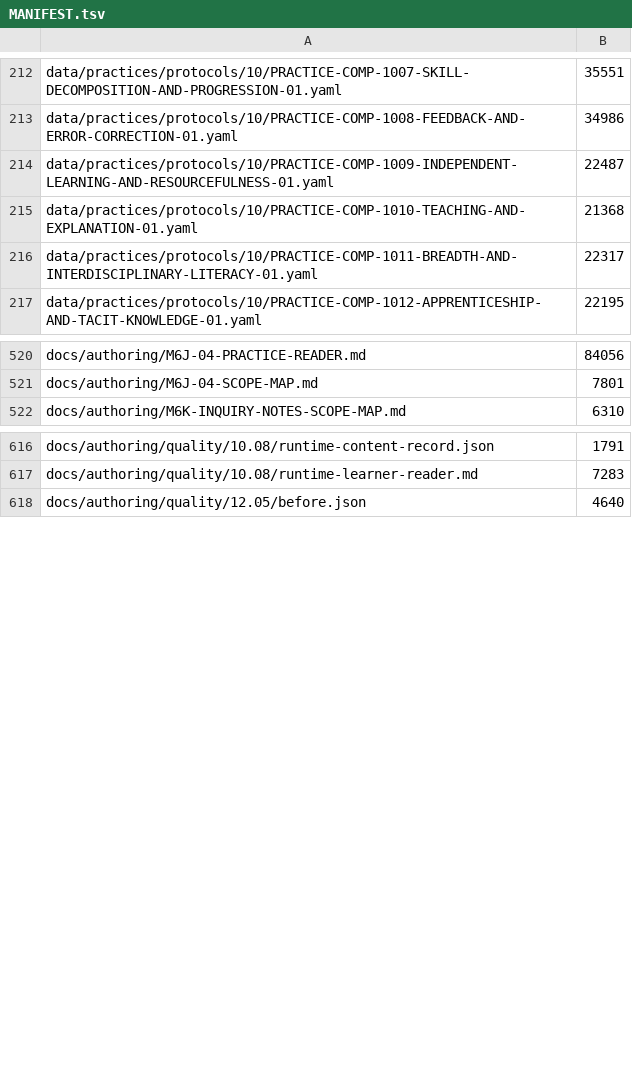
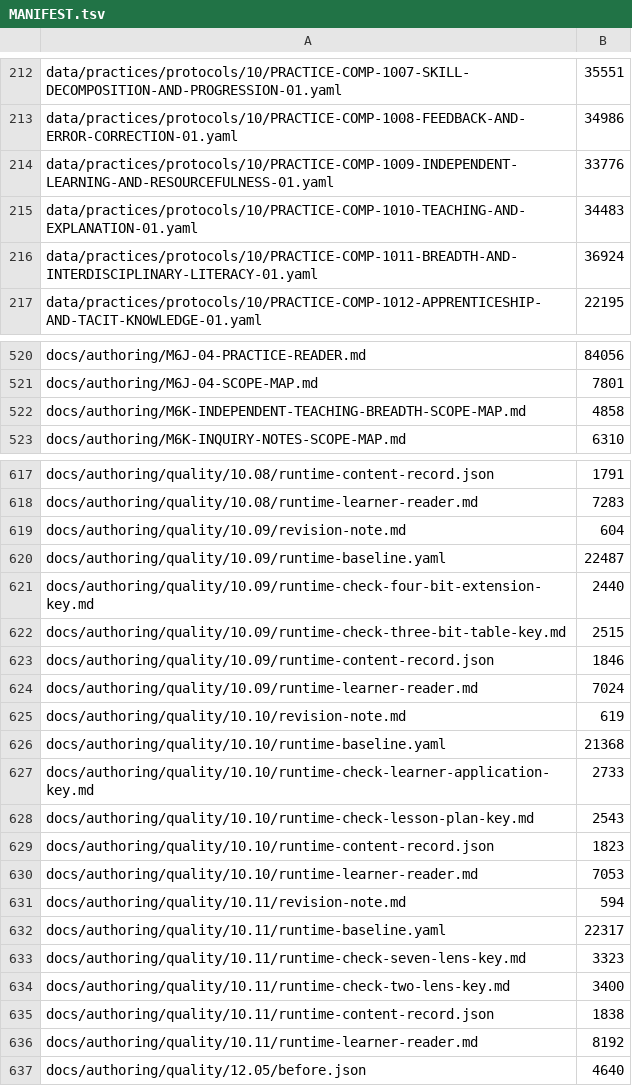
Before and after one commit to tranquilWorks/gitg-self-host, a TSV file: MANIFEST.tsv, drawn as a sheet; only a part is shown, gaps mark what is left out; the diff covers the shown part only.

```diff
--- a/MANIFEST.tsv
+++ b/MANIFEST.tsv
@@ -213,5 +213,5 @@ data/practices/protocols/10/PRACTICE-COMP-1007-SKILL-DECOMPOSITION-AND-PROGRESSI
 data/practices/protocols/10/PRACTICE-COMP-1008-FEEDBACK-AND-ERROR-CORRECTION-01.yaml	34986
-data/practices/protocols/10/PRACTICE-COMP-1009-INDEPENDENT-LEARNING-AND-RESOURCEFULNESS-01.yaml	22487
-data/practices/protocols/10/PRACTICE-COMP-1010-TEACHING-AND-EXPLANATION-01.yaml	21368
-data/practices/protocols/10/PRACTICE-COMP-1011-BREADTH-AND-INTERDISCIPLINARY-LITERACY-01.yaml	22317
+data/practices/protocols/10/PRACTICE-COMP-1009-INDEPENDENT-LEARNING-AND-RESOURCEFULNESS-01.yaml	33776
+data/practices/protocols/10/PRACTICE-COMP-1010-TEACHING-AND-EXPLANATION-01.yaml	34483
+data/practices/protocols/10/PRACTICE-COMP-1011-BREADTH-AND-INTERDISCIPLINARY-LITERACY-01.yaml	36924
 data/practices/protocols/10/PRACTICE-COMP-1012-APPRENTICESHIP-AND-TACIT-KNOWLEDGE-01.yaml	22195
@@ -521,2 +521,3 @@ docs/authoring/M6J-04-PRACTICE-READER.md	84056
 docs/authoring/M6J-04-SCOPE-MAP.md	7801
+docs/authoring/M6K-INDEPENDENT-TEACHING-BREADTH-SCOPE-MAP.md	4858
 docs/authoring/M6K-INQUIRY-NOTES-SCOPE-MAP.md	6310
@@ -617,2 +618,20 @@ docs/authoring/quality/10.08/runtime-content-record.json	1791
 docs/authoring/quality/10.08/runtime-learner-reader.md	7283
+docs/authoring/quality/10.09/revision-note.md	604
+docs/authoring/quality/10.09/runtime-baseline.yaml	22487
+docs/authoring/quality/10.09/runtime-check-four-bit-extension-key.md	2440
+docs/authoring/quality/10.09/runtime-check-three-bit-table-key.md	2515
+docs/authoring/quality/10.09/runtime-content-record.json	1846
+docs/authoring/quality/10.09/runtime-learner-reader.md	7024
+docs/authoring/quality/10.10/revision-note.md	619
+docs/authoring/quality/10.10/runtime-baseline.yaml	21368
+docs/authoring/quality/10.10/runtime-check-learner-application-key.md	2733
+docs/authoring/quality/10.10/runtime-check-lesson-plan-key.md	2543
+docs/authoring/quality/10.10/runtime-content-record.json	1823
+docs/authoring/quality/10.10/runtime-learner-reader.md	7053
+docs/authoring/quality/10.11/revision-note.md	594
+docs/authoring/quality/10.11/runtime-baseline.yaml	22317
+docs/authoring/quality/10.11/runtime-check-seven-lens-key.md	3323
+docs/authoring/quality/10.11/runtime-check-two-lens-key.md	3400
+docs/authoring/quality/10.11/runtime-content-record.json	1838
+docs/authoring/quality/10.11/runtime-learner-reader.md	8192
 docs/authoring/quality/12.05/before.json	4640
```
Also changed, not shown: 2 added rows and 16 edited cells elsewhere in this file, reports/practice-content/competency_coverage_v1.csv, reports/practice-content/risk_register_v1.csv, 47 other files.
